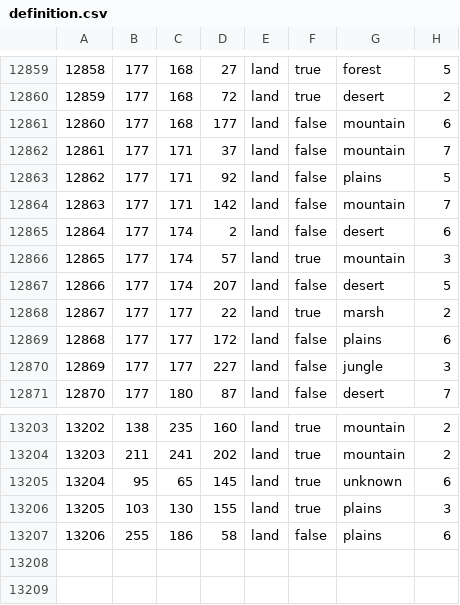
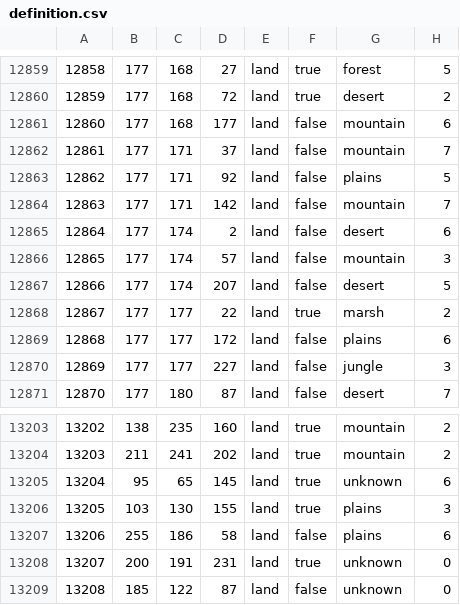
Before and after one commit to dedliftalpha/Project-Aurora, a CSV file: map/definition.csv, drawn as a sheet; only a part is shown, gaps mark what is left out.

```diff
--- a/map/definition.csv
+++ b/map/definition.csv
@@ -12865,3 +12865,3 @@
 12864;177;174;2;land;false;desert;6
-12865;177;174;57;land;true;mountain;3
+12865;177;174;57;land;false;mountain;3
 12866;177;174;207;land;false;desert;5
@@ -13207 +13207,3 @@
 13206;255;186;58;land;false;plains;6
+13207;200;191;231;land;true;unknown;0
+13208;185;122;87;land;false;unknown;0
```
Also changed, not shown: 13 other files.
